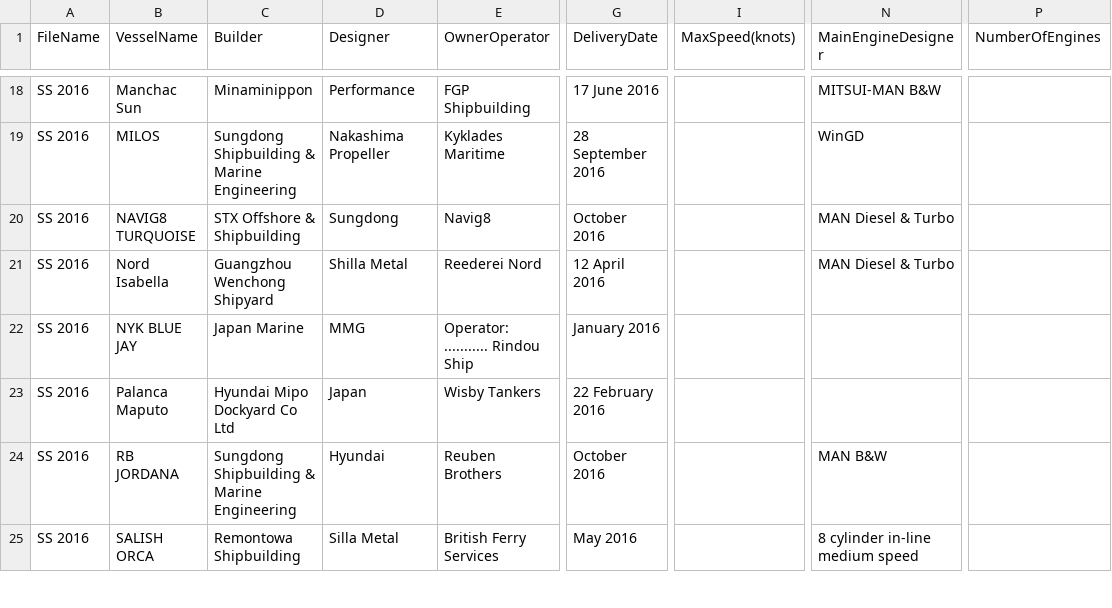
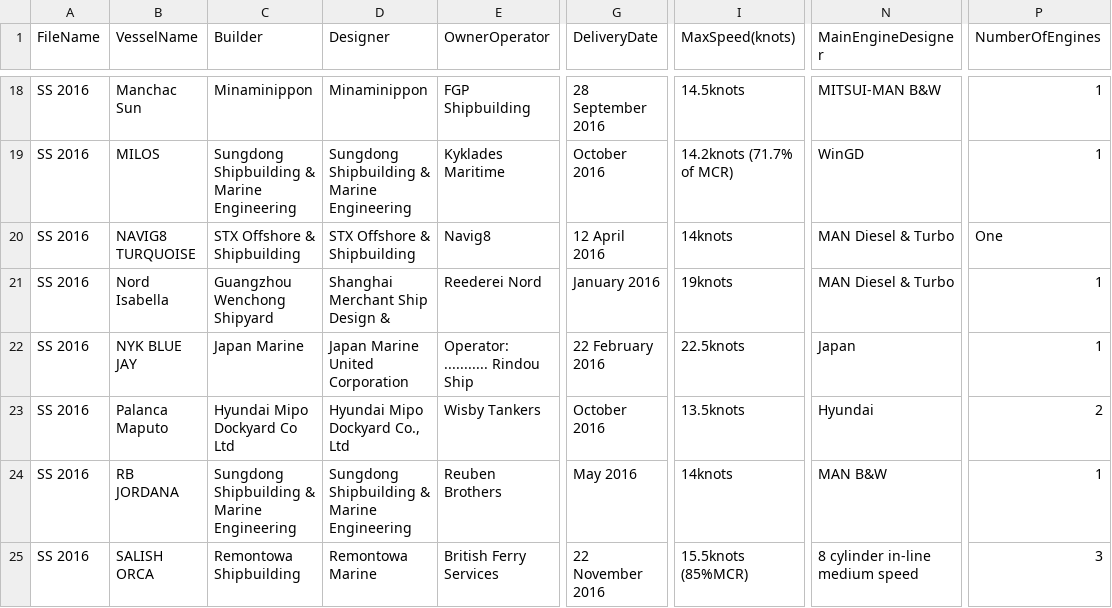
Before and after one commit to Vamp1r21/ETL-process-for-PDF, a CSV file: ETL_process_for_PDF/CSVFiles/SS 2016.csv, drawn as a sheet; only a part is shown, gaps mark what is left out; the diff covers the shown part only; the diff names each change by its address in the sheet, - before the commit and + after, or states it on an @@ line.

```diff
--- a/ETL_process_for_PDF/CSVFiles/SS 2016.csv
+++ b/ETL_process_for_PDF/CSVFiles/SS 2016.csv
-D18 (Designer): Performance
+D18 (Designer): Minaminippon
-G18 (DeliveryDate): 17 June 2016
+G18 (DeliveryDate): 28 September 2016
-I18 (MaxSpeed(knots)): (empty)
+I18 (MaxSpeed(knots)): 14.5knots
-P18:P19 (NumberOfEngines): (empty)
+P18:P19 (NumberOfEngines): 1
-D19 (Designer): Nakashima Propeller
+D19 (Designer): Sungdong Shipbuilding & Marine Engineering
-G19 (DeliveryDate): 28 September 2016
+G19 (DeliveryDate): October 2016
-I19 (MaxSpeed(knots)): (empty)
+I19 (MaxSpeed(knots)): 14.2knots (71.7% of MCR)
-D20 (Designer): Sungdong
+D20 (Designer): STX Offshore & Shipbuilding
-G20 (DeliveryDate): October 2016
+G20 (DeliveryDate): 12 April 2016
-I20 (MaxSpeed(knots)): (empty)
+I20 (MaxSpeed(knots)): 14knots
-P20 (NumberOfEngines): (empty)
+P20 (NumberOfEngines): One
-D21 (Designer): Shilla Metal
+D21 (Designer): Shanghai Merchant Ship Design &
-G21 (DeliveryDate): 12 April 2016
+G21 (DeliveryDate): January 2016
-I21 (MaxSpeed(knots)): (empty)
+I21 (MaxSpeed(knots)): 19knots
-P21:P22 (NumberOfEngines): (empty)
+P21:P22 (NumberOfEngines): 1
-D22 (Designer): MMG
+D22 (Designer): Japan Marine United Corporation
-G22 (DeliveryDate): January 2016
+G22 (DeliveryDate): 22 February 2016
-I22 (MaxSpeed(knots)): (empty)
+I22 (MaxSpeed(knots)): 22.5knots
-N22 (MainEngineDesigner): (empty)
+N22 (MainEngineDesigner): Japan
-D23 (Designer): Japan
+D23 (Designer): Hyundai Mipo Dockyard Co., Ltd
-G23 (DeliveryDate): 22 February 2016
+G23 (DeliveryDate): October 2016
-I23 (MaxSpeed(knots)): (empty)
+I23 (MaxSpeed(knots)): 13.5knots
-N23 (MainEngineDesigner): (empty)
+N23 (MainEngineDesigner): Hyundai
-P23 (NumberOfEngines): (empty)
+P23 (NumberOfEngines): 2
-D24 (Designer): Hyundai
+D24 (Designer): Sungdong Shipbuilding & Marine Engineering
-G24 (DeliveryDate): October 2016
+G24 (DeliveryDate): May 2016
-I24 (MaxSpeed(knots)): (empty)
+I24 (MaxSpeed(knots)): 14knots
-P24 (NumberOfEngines): (empty)
+P24 (NumberOfEngines): 1
-D25 (Designer): Silla Metal
+D25 (Designer): Remontowa Marine
-G25 (DeliveryDate): May 2016
+G25 (DeliveryDate): 22 November 2016
-I25 (MaxSpeed(knots)): (empty)
+I25 (MaxSpeed(knots)): 15.5knots (85%MCR)
-P25 (NumberOfEngines): (empty)
+P25 (NumberOfEngines): 3
```
Also changed, not shown: 1 removed row and 129 edited cells elsewhere in this file, ETL_process_for_PDF/CSVFiles/SS 2009.csv, ETL_process_for_PDF/CSVFiles/SS 2012.csv, 33 other files.
